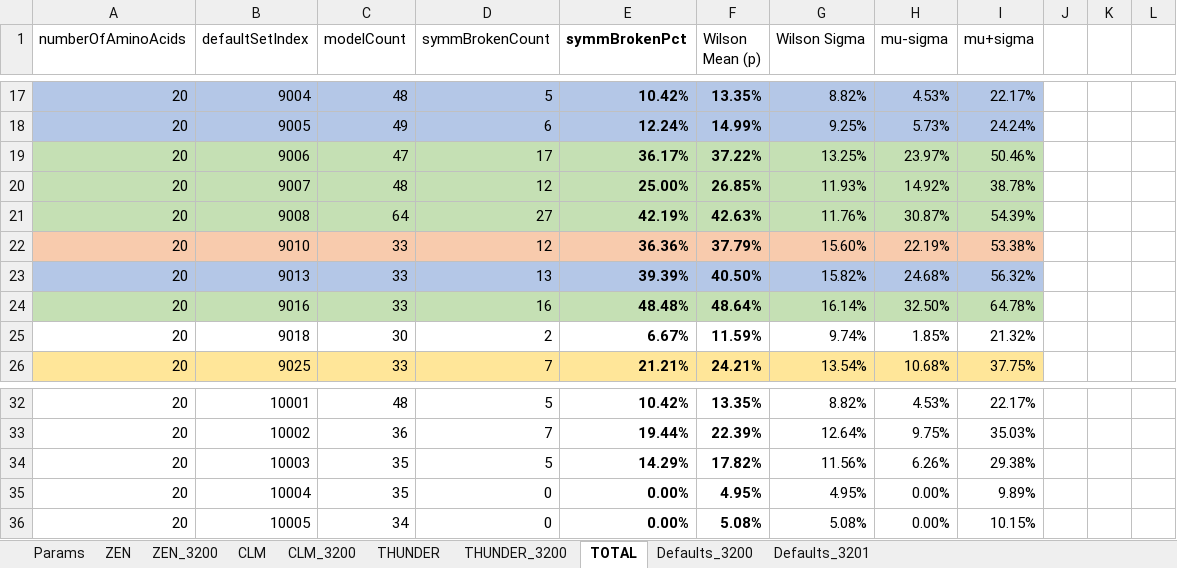
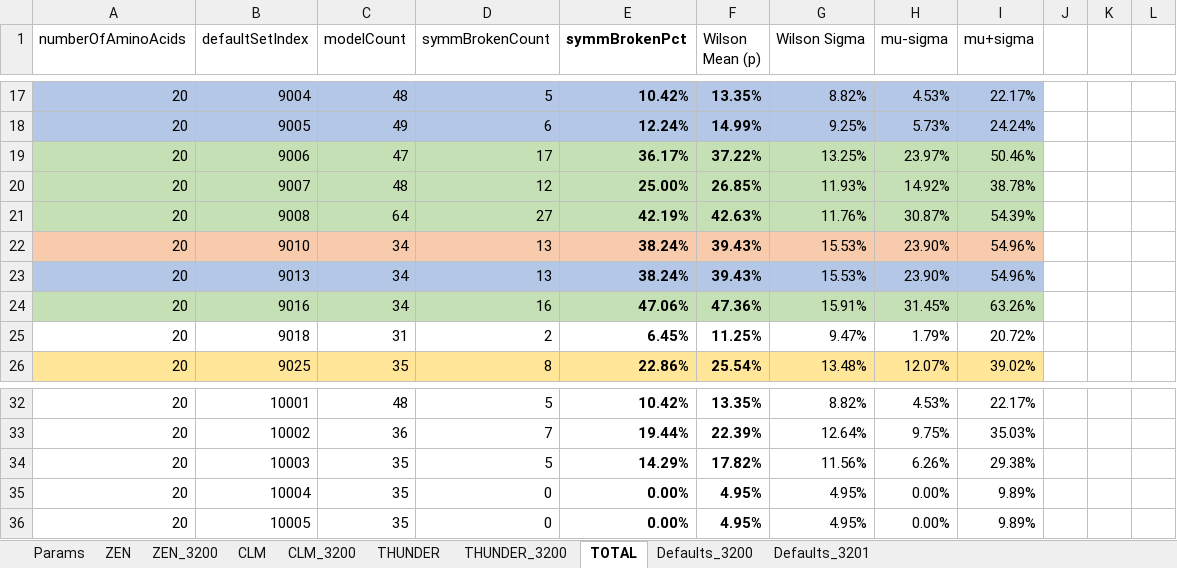
Before and after one commit to kkkmail/ClmFSharp, an Excel workbook: Math/Results_20190626.xlsx, sheet TOTAL, drawn as a sheet; only a part is shown, gaps mark what is left out; values as stored, in another font and other column widths than the file's, no borders; charts and pictures and conditional formats not drawn; the diff covers the shown part only; the diff names each change by its address in the sheet, - before the commit and + after, or states it on an @@ line.

```diff
--- a/Math/Results_20190626.xlsx (sheet TOTAL)
+++ b/Math/Results_20190626.xlsx (sheet TOTAL)
-C22:C24 (modelCount): 33
+C22:C24 (modelCount): 34
-D22 (symmBrokenCount): 12
+D22 (symmBrokenCount): 13
-E22 (symmBrokenPct): 36.36%
+E22 (symmBrokenPct): 38.24%
-F22 (Wilson Mean (p)): 37.79%
+F22 (Wilson Mean (p)): 39.43%
-G22 (Wilson Sigma): 15.60%
+G22 (Wilson Sigma): 15.53%
-H22 (mu-sigma): 22.19%
+H22 (mu-sigma): 23.90%
-I22 (mu+sigma): 53.38%
+I22 (mu+sigma): 54.96%
-E23 (symmBrokenPct): 39.39%
+E23 (symmBrokenPct): 38.24%
-F23 (Wilson Mean (p)): 40.50%
+F23 (Wilson Mean (p)): 39.43%
-G23 (Wilson Sigma): 15.82%
+G23 (Wilson Sigma): 15.53%
-H23 (mu-sigma): 24.68%
+H23 (mu-sigma): 23.90%
-I23 (mu+sigma): 56.32%
+I23 (mu+sigma): 54.96%
-E24 (symmBrokenPct): 48.48%
+E24 (symmBrokenPct): 47.06%
-F24 (Wilson Mean (p)): 48.64%
+F24 (Wilson Mean (p)): 47.36%
-G24 (Wilson Sigma): 16.14%
+G24 (Wilson Sigma): 15.91%
-H24 (mu-sigma): 32.50%
+H24 (mu-sigma): 31.45%
-I24 (mu+sigma): 64.78%
+I24 (mu+sigma): 63.26%
-C25 (modelCount): 30
+C25 (modelCount): 31
-E25 (symmBrokenPct): 6.67%
+E25 (symmBrokenPct): 6.45%
-F25 (Wilson Mean (p)): 11.59%
+F25 (Wilson Mean (p)): 11.25%
-G25 (Wilson Sigma): 9.74%
+G25 (Wilson Sigma): 9.47%
-H25 (mu-sigma): 1.85%
+H25 (mu-sigma): 1.79%
-I25 (mu+sigma): 21.32%
+I25 (mu+sigma): 20.72%
-C26 (modelCount): 33
+C26 (modelCount): 35
-D26 (symmBrokenCount): 7
+D26 (symmBrokenCount): 8
-E26 (symmBrokenPct): 21.21%
+E26 (symmBrokenPct): 22.86%
-F26 (Wilson Mean (p)): 24.21%
+F26 (Wilson Mean (p)): 25.54%
-G26 (Wilson Sigma): 13.54%
+G26 (Wilson Sigma): 13.48%
-H26 (mu-sigma): 10.68%
+H26 (mu-sigma): 12.07%
-I26 (mu+sigma): 37.75%
+I26 (mu+sigma): 39.02%
-C36 (modelCount): 34
+C36 (modelCount): 35
-F36 (Wilson Mean (p)): 5.08%
+F36 (Wilson Mean (p)): 4.95%
-G36 (Wilson Sigma): 5.08%
+G36 (Wilson Sigma): 4.95%
-I36 (mu+sigma): 10.15%
+I36 (mu+sigma): 9.89%
```
Also changed, not shown: 60 edited cells elsewhere in this sheet, sheet THUNDER_3200, sheet CLM_3200, sheet ZEN_3200, charts or pictures, 3 other files.
